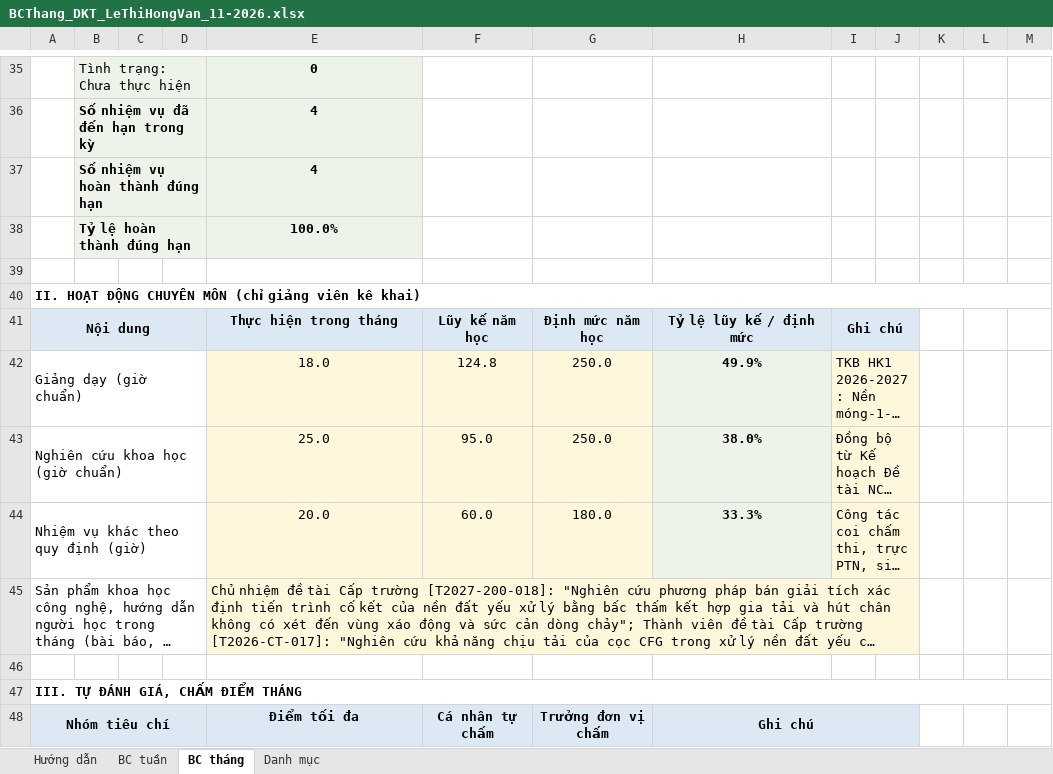
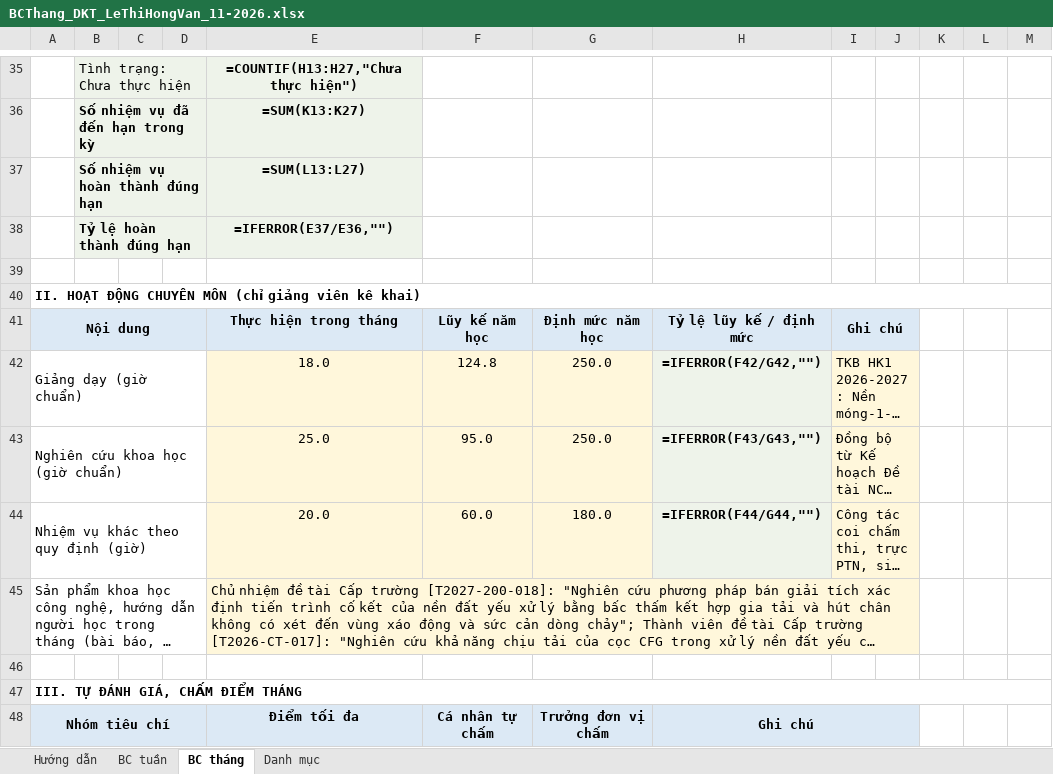
Before and after one commit to quocdungnguyen0810-ux/baocao-bomon-dkt-kgn, an Excel workbook: output_bao_cao_dkt/Ky_11_2026/BCThang_DKT_LeThiHongVan_11-2026.xlsx, sheet BC tháng, drawn as a sheet; only a part is shown, gaps mark what is left out; long unchanged cells end in …; values as stored, in another font and other column widths than the file's, no borders; formulas without a stored value are shown as written; the diff covers the shown part only; the diff names each change by its address in the sheet, - before the commit and + after, or states it on an @@ line.

```diff
--- a/output_bao_cao_dkt/Ky_11_2026/BCThang_DKT_LeThiHongVan_11-2026.xlsx (sheet BC tháng)
+++ b/output_bao_cao_dkt/Ky_11_2026/BCThang_DKT_LeThiHongVan_11-2026.xlsx (sheet BC tháng)
-E35: 0
+E35: =COUNTIF(H13:H27,"Chưa thực hiện")
-E36: 4
+E36: =SUM(K13:K27)
-E37: 4
+E37: =SUM(L13:L27)
-E38: 100.0%
+E38: =IFERROR(E37/E36,"")
-H42: 49.9%
+H42: =IFERROR(F42/G42,"")
-H43: 38.0%
+H43: =IFERROR(F43/G43,"")
-H44: 33.3%
+H44: =IFERROR(F44/G44,"")
```
Also changed, not shown: 1 added row, 1 removed row and 70 edited cells elsewhere in this sheet, sheet BC tuần, CSDL_BaoCao_BoMon_DKT_KGN.xlsx, output_bao_cao_dkt/Ky_11_2026/BCThang_DKT_11-2026.xlsx, 48 other files.
